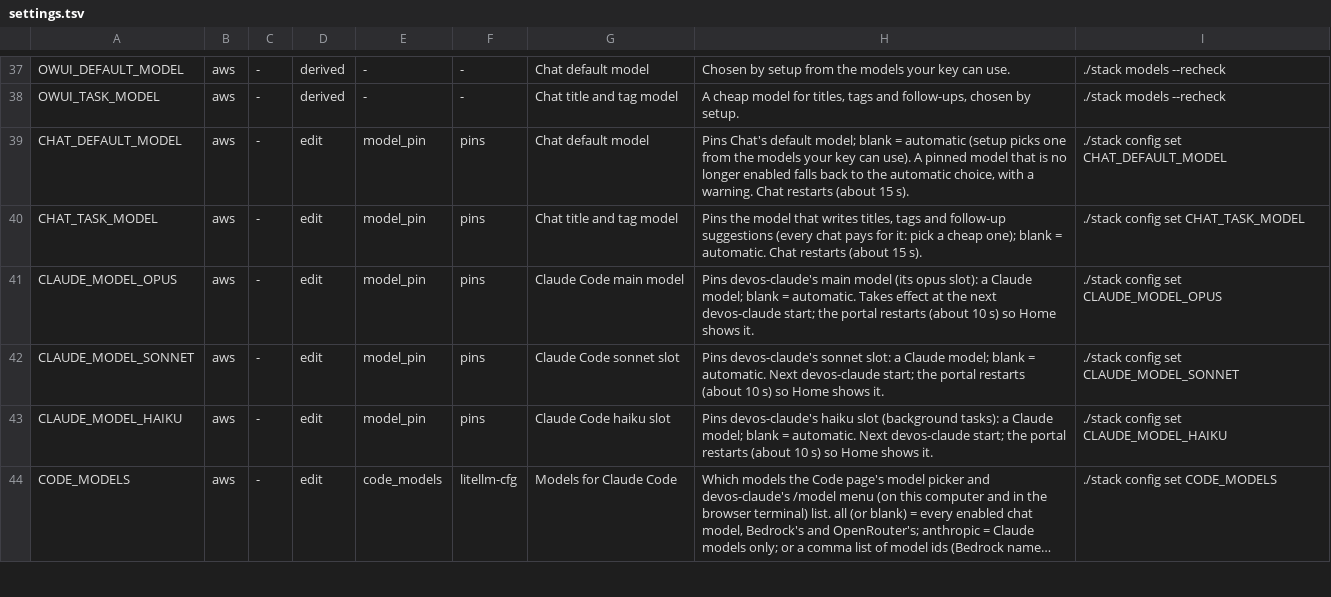
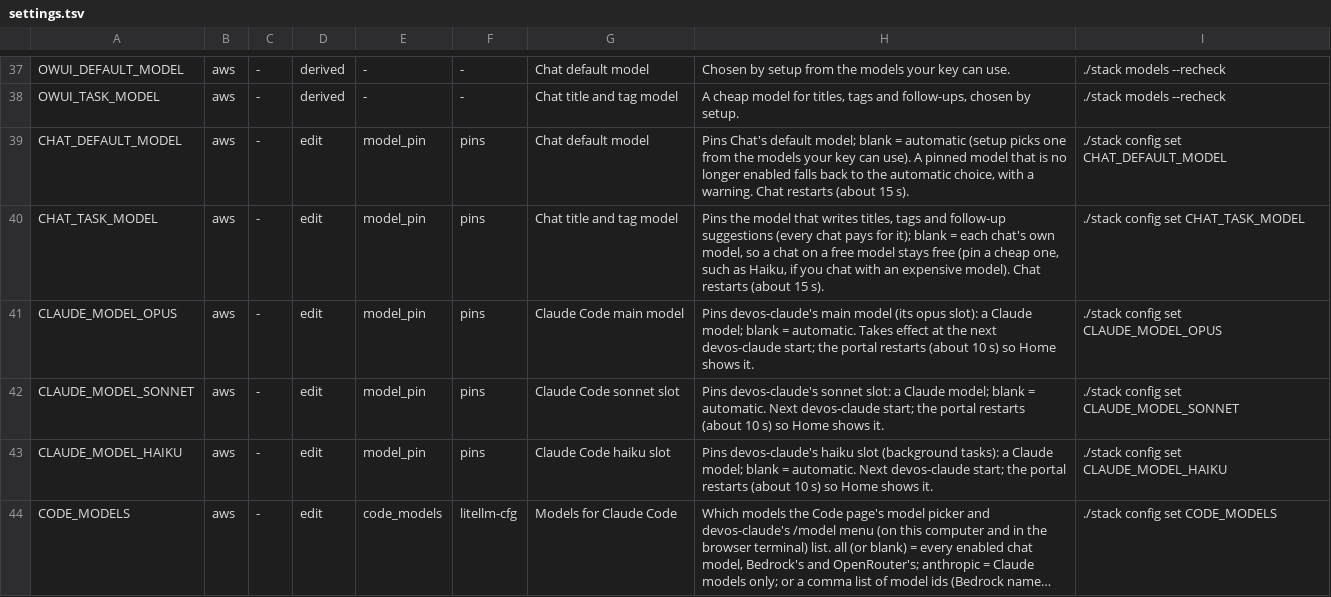
Before and after one commit to JongoDB-Labs/devos-ade, a TSV file: catalog/settings.tsv, drawn as a sheet; only a part is shown, gaps mark what is left out; long unchanged cells end in ….

```diff
--- a/catalog/settings.tsv
+++ b/catalog/settings.tsv
@@ -39,3 +39,3 @@ OWUI_TASK_MODEL	aws	-	derived	-	-	Chat title and tag model	A cheap model for tit
 CHAT_DEFAULT_MODEL	aws	-	edit	model_pin	pins	Chat default model	Pins Chat's default model; blank = automatic (setup picks one from the models your key can use). A pinned model that is no longer enabled falls back to the automatic choice, with a warning. Chat restarts (about 15 s).	./stack config set CHAT_DEFAULT_MODEL
-CHAT_TASK_MODEL	aws	-	edit	model_pin	pins	Chat title and tag model	Pins the model that writes titles, tags and follow-up suggestions (every chat pays for it: pick a cheap one); blank = automatic. Chat restarts (about 15 s).	./stack config set CHAT_TASK_MODEL
+CHAT_TASK_MODEL	aws	-	edit	model_pin	pins	Chat title and tag model	Pins the model that writes titles, tags and follow-up suggestions (every chat pays for it); blank = each chat's own model, so a chat on a free model stays free (pin a cheap one, such as Haiku, if you chat with an expensive model). Chat restarts (about 15 s).	./stack config set CHAT_TASK_MODEL
 CLAUDE_MODEL_OPUS	aws	-	edit	model_pin	pins	Claude Code main model	Pins devos-claude's main model (its opus slot): a Claude model; blank = automatic. Takes effect at the next devos-claude start; the portal restarts (about 10 s) so Home shows it.	./stack config set CLAUDE_MODEL_OPUS
```
Also changed, not shown: catalog/settings-layout.tsv, 8 other files.
